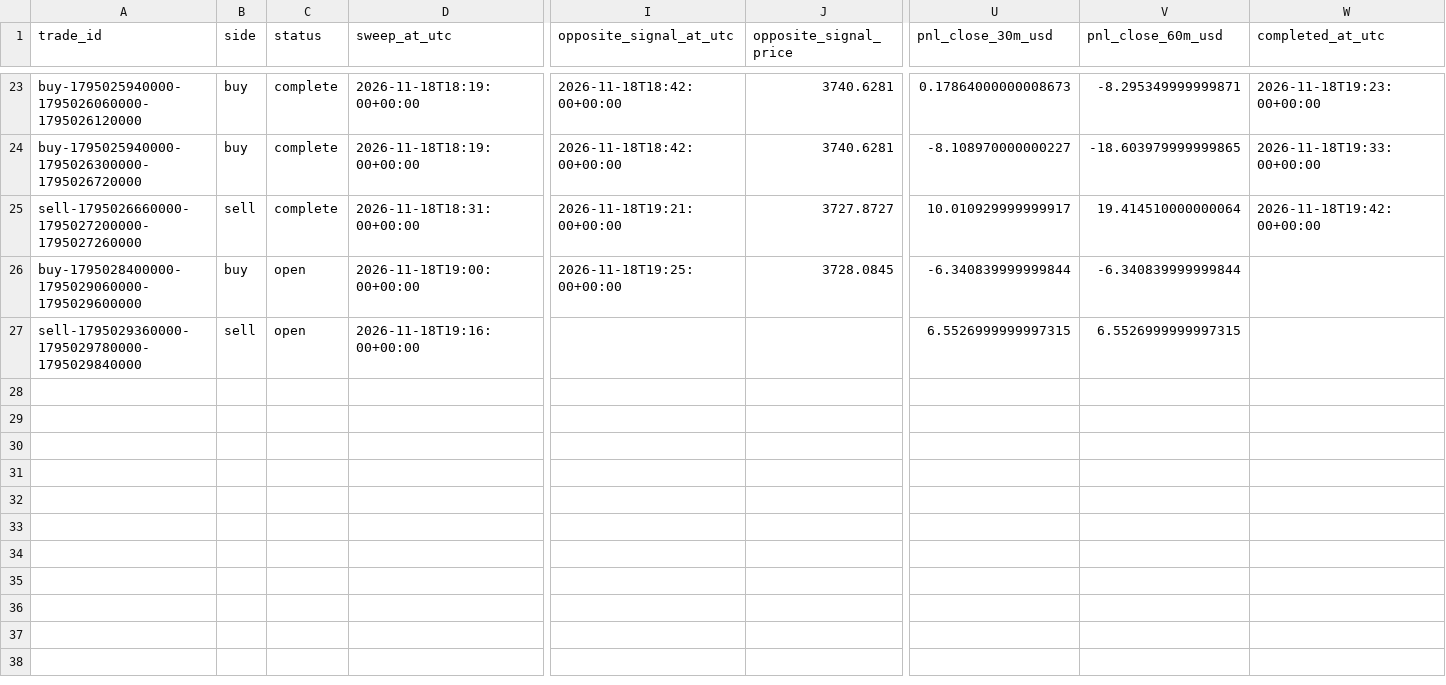
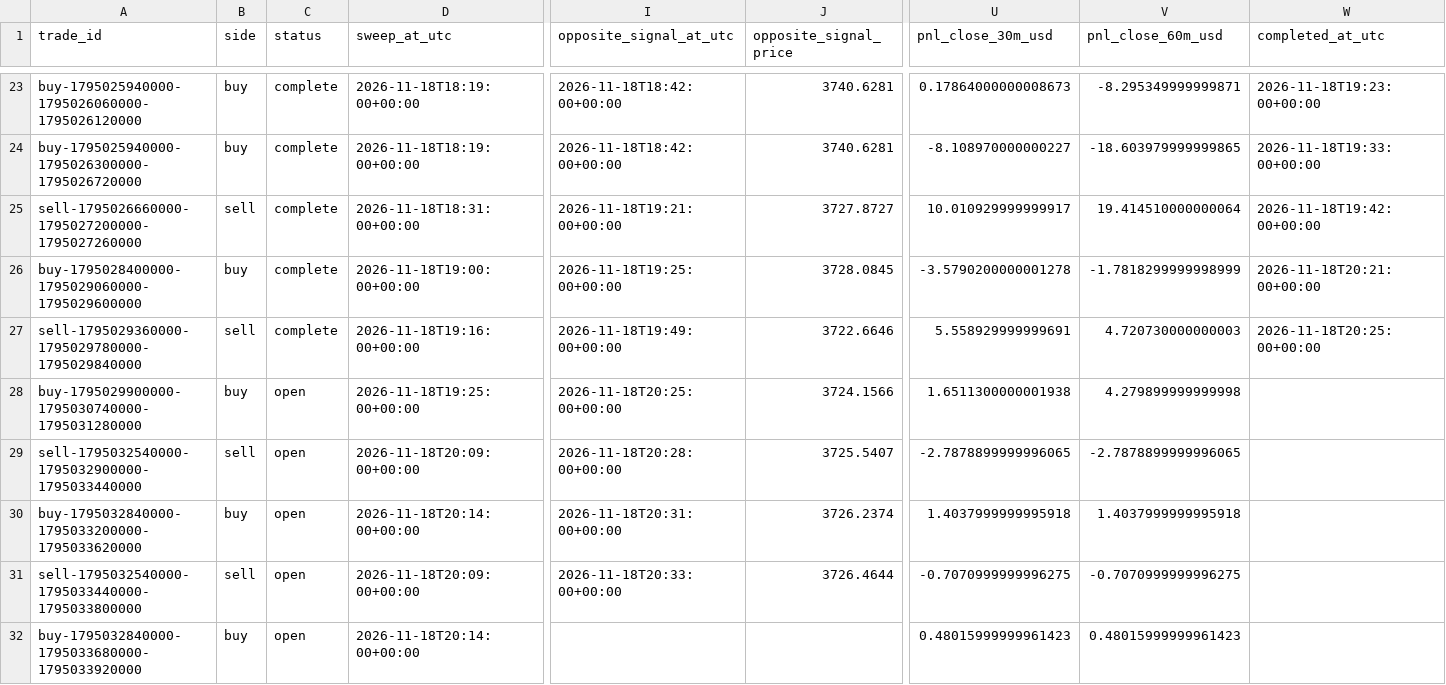
Before and after one commit to salehrbo1-cell/Alert-bot, a CSV file: research/sonic_paper/trades.csv, drawn as a sheet; only a part is shown, gaps mark what is left out; rows hold the shown columns only; the diff names each change by its address in the sheet, - before the commit and + after, or states it on an @@ line.

Commit message:
Update Samo paper-monitor observations

```diff
--- a/research/sonic_paper/trades.csv
+++ b/research/sonic_paper/trades.csv
-C26:C27 (status): open
+C26:C27 (status): complete
-U26 (pnl_close_30m_usd): -6.340839999999844
+U26 (pnl_close_30m_usd): -3.5790200000001278
-V26 (pnl_close_60m_usd): -6.340839999999844
+V26 (pnl_close_60m_usd): -1.7818299999998999
-W26 (completed_at_utc): (empty)
+W26 (completed_at_utc): 2026-11-18T20:21:00+00:00
-I27 (opposite_signal_at_utc): (empty)
+I27 (opposite_signal_at_utc): 2026-11-18T19:49:00+00:00
-J27 (opposite_signal_price): (empty)
+J27 (opposite_signal_price): 3722.6646
-U27 (pnl_close_30m_usd): 6.5526999999997315
+U27 (pnl_close_30m_usd): 5.558929999999691
-V27 (pnl_close_60m_usd): 6.5526999999997315
+V27 (pnl_close_60m_usd): 4.720730000000003
-W27 (completed_at_utc): (empty)
+W27 (completed_at_utc): 2026-11-18T20:25:00+00:00
+row 28: buy-1795029900000-1795030740000-1795031280000 | buy | open | 2026-11-18T19:25:00+00:00 | 2026-11-18T20:25:00+00:00 | 3724.1566 | 1.6511300000001938 | 4.279899999999998
+row 29: sell-1795032540000-1795032900000-1795033440000 | sell | open | 2026-11-18T20:09:00+00:00 | 2026-11-18T20:28:00+00:00 | 3725.5407 | -2.7878899999996065 | -2.7878899999996065
+row 30: buy-1795032840000-1795033200000-1795033620000 | buy | open | 2026-11-18T20:14:00+00:00 | 2026-11-18T20:31:00+00:00 | 3726.2374 | 1.4037999999995918 | 1.4037999999995918
+row 31: sell-1795032540000-1795033440000-1795033800000 | sell | open | 2026-11-18T20:09:00+00:00 | 2026-11-18T20:33:00+00:00 | 3726.4644 | -0.7070999999996275 | -0.7070999999996275
+row 32: buy-1795032840000-1795033680000-1795033920000 | buy | open | 2026-11-18T20:14:00+00:00 |  |  | 0.48015999999961423 | 0.48015999999961423
```
Also changed, not shown: research/sonic_paper/exit_rule_m5_structure.csv, research/sonic_paper/exit_rule_step_resistance.csv, 4 other files.
